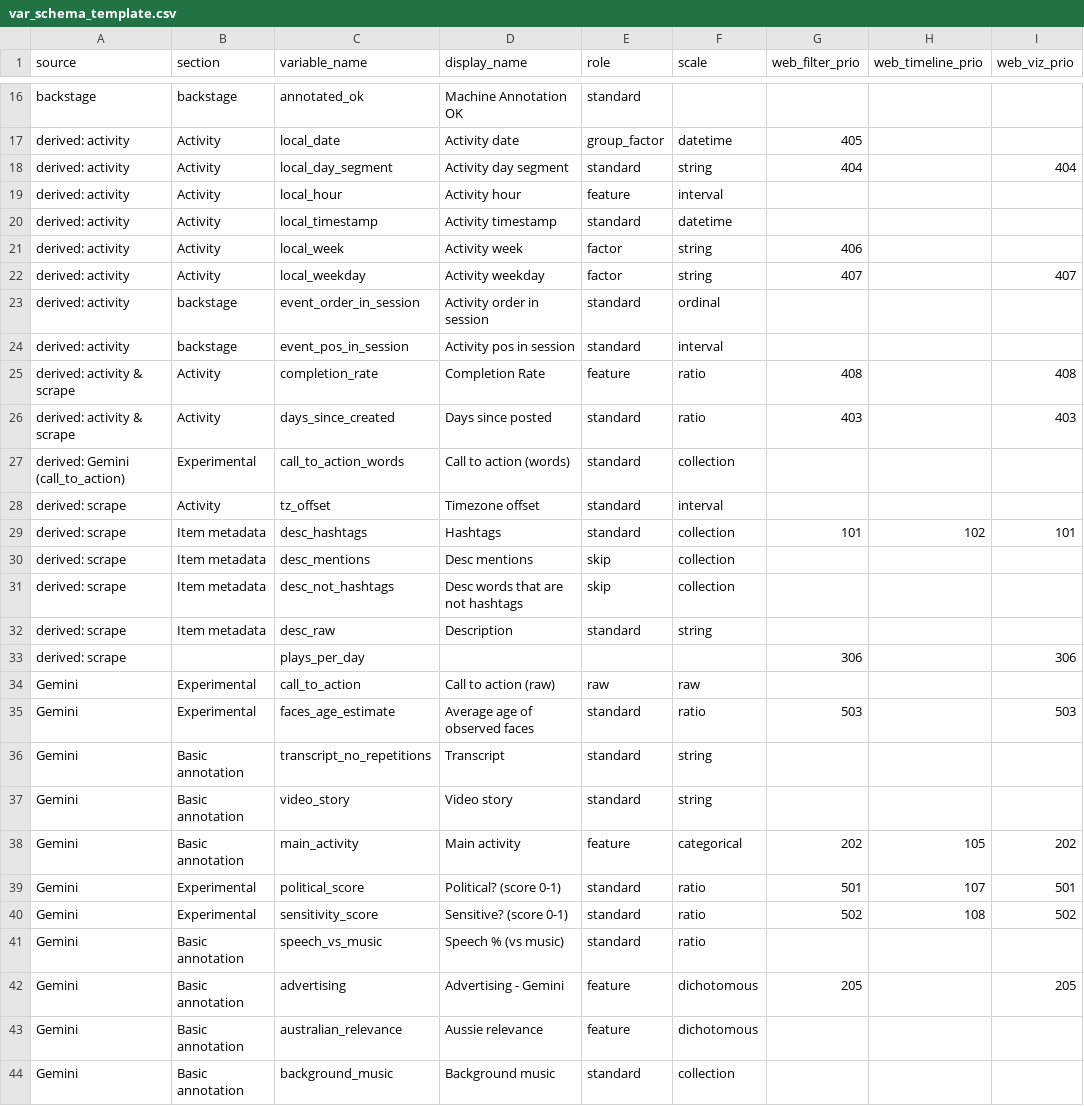
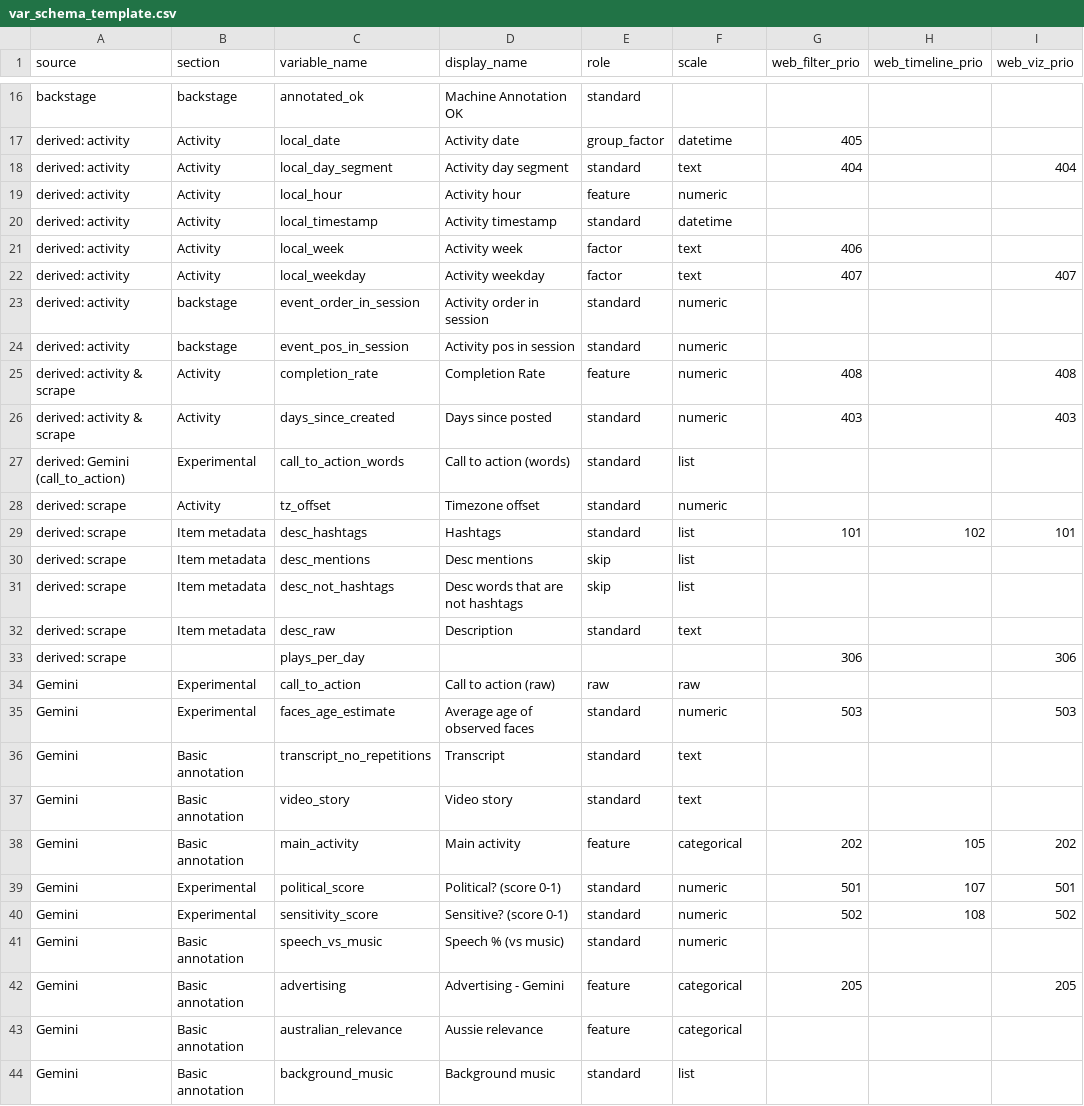
Before and after one commit to pwikstrom/foryou-research, a CSV file: config/var_schema_template.csv, drawn as a sheet; only a part is shown, gaps mark what is left out; the diff covers the shown part only; the diff names each change by its address in the sheet, - before the commit and + after, or states it on an @@ line.

Commit message:
Collapse var_schema scale vocabulary from 10 values to 6
Merge ratio/interval/ordinal->numeric, dichotomous->categorical,
collection->list, string/factor->text; keep categorical/datetime/raw.
raw is retained because its recode op (recode_tokenise) fans desc /
call_to_action out into the hashtags/mentions/words feature columns;
folding it away would delete desc_hashtags et al.

Old on-disk scale values self-heal at load via LEGACY_SCALE_ALIASES
(mirrors LEGACY_SECTION_ALIASES); the contracts, template and golden
snapshot are remapped at source. Retires the dichotomous yes/no
auto-clean; interval/ordinal now get the numeric coercion that only
ratio had (value-safe). The admin dropdown and contract validators
auto-track VAR_SCHEMA_SCALES.

scale is in SEMANTIC_COLUMNS, so the var_schema hash changes and a
one-time study rebuild is needed on deploy (not a re-annotation).

```diff
--- a/config/var_schema_template.csv
+++ b/config/var_schema_template.csv
-F18 (scale): string
+F18 (scale): text
-F19 (scale): interval
+F19 (scale): numeric
-F21:F22 (scale): string
+F21:F22 (scale): text
-F23 (scale): ordinal
+F23 (scale): numeric
-F24 (scale): interval
+F24 (scale): numeric
-F25:F26 (scale): ratio
+F25:F26 (scale): numeric
-F27 (scale): collection
+F27 (scale): list
-F28 (scale): interval
+F28 (scale): numeric
-F29:F31 (scale): collection
+F29:F31 (scale): list
-F32 (scale): string
+F32 (scale): text
-F35 (scale): ratio
+F35 (scale): numeric
-F36:F37 (scale): string
+F36:F37 (scale): text
-F39:F41 (scale): ratio
+F39:F41 (scale): numeric
-F42:F43 (scale): dichotomous
+F42:F43 (scale): categorical
-F44 (scale): collection
+F44 (scale): list
```
Also changed, not shown: 20 edited cells elsewhere in this file, 6 other files.
